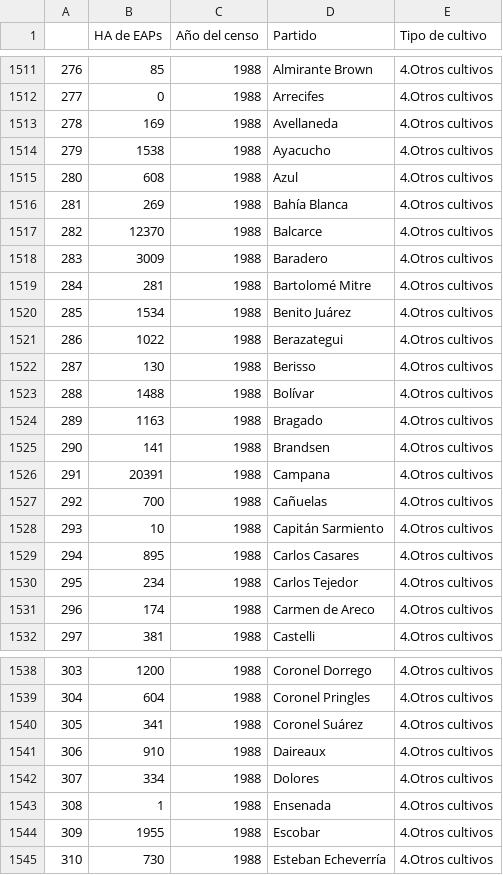
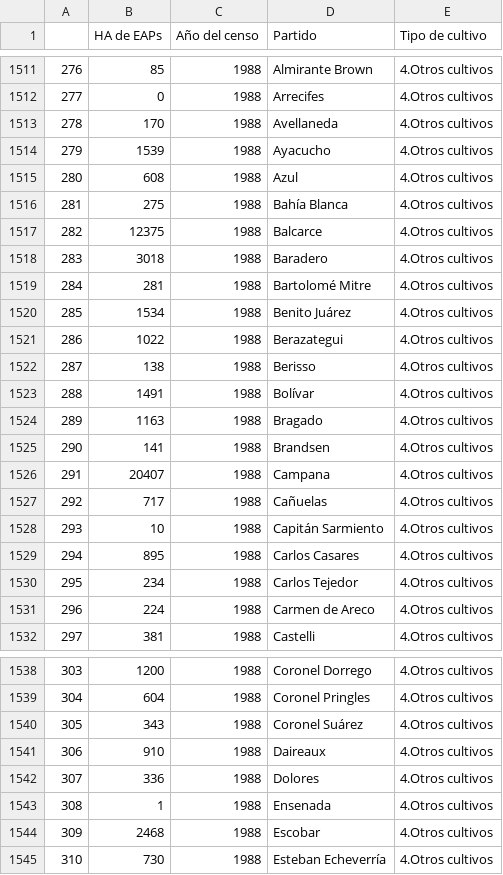
Before and after one commit to reflejar/pis-dash, a CSV file: pages/indicadores_censos/data/modo_produccion/hectareas_tipo_cultivo.csv, drawn as a sheet; only a part is shown, gaps mark what is left out; the diff covers the shown part only.

```diff
--- a/pages/indicadores_censos/data/modo_produccion/hectareas_tipo_cultivo.csv
+++ b/pages/indicadores_censos/data/modo_produccion/hectareas_tipo_cultivo.csv
@@ -1512,8 +1512,8 @@
 277;0;1988;Arrecifes;4.Otros cultivos
-278;169;1988;Avellaneda;4.Otros cultivos
-279;1538;1988;Ayacucho;4.Otros cultivos
+278;170;1988;Avellaneda;4.Otros cultivos
+279;1539;1988;Ayacucho;4.Otros cultivos
 280;608;1988;Azul;4.Otros cultivos
-281;269;1988;Bahía Blanca;4.Otros cultivos
-282;12370;1988;Balcarce;4.Otros cultivos
-283;3009;1988;Baradero;4.Otros cultivos
+281;275;1988;Bahía Blanca;4.Otros cultivos
+282;12375;1988;Balcarce;4.Otros cultivos
+283;3018;1988;Baradero;4.Otros cultivos
 284;281;1988;Bartolomé Mitre;4.Otros cultivos
@@ -1521,8 +1521,8 @@
 286;1022;1988;Berazategui;4.Otros cultivos
-287;130;1988;Berisso;4.Otros cultivos
-288;1488;1988;Bolívar;4.Otros cultivos
+287;138;1988;Berisso;4.Otros cultivos
+288;1491;1988;Bolívar;4.Otros cultivos
 289;1163;1988;Bragado;4.Otros cultivos
 290;141;1988;Brandsen;4.Otros cultivos
-291;20391;1988;Campana;4.Otros cultivos
-292;700;1988;Cañuelas;4.Otros cultivos
+291;20407;1988;Campana;4.Otros cultivos
+292;717;1988;Cañuelas;4.Otros cultivos
 293;10;1988;Capitán Sarmiento;4.Otros cultivos
@@ -1530,3 +1530,3 @@
 295;234;1988;Carlos Tejedor;4.Otros cultivos
-296;174;1988;Carmen de Areco;4.Otros cultivos
+296;224;1988;Carmen de Areco;4.Otros cultivos
 297;381;1988;Castelli;4.Otros cultivos
@@ -1539,7 +1539,7 @@
 304;604;1988;Coronel Pringles;4.Otros cultivos
-305;341;1988;Coronel Suárez;4.Otros cultivos
+305;343;1988;Coronel Suárez;4.Otros cultivos
 306;910;1988;Daireaux;4.Otros cultivos
-307;334;1988;Dolores;4.Otros cultivos
+307;336;1988;Dolores;4.Otros cultivos
 308;1;1988;Ensenada;4.Otros cultivos
-309;1955;1988;Escobar;4.Otros cultivos
+309;2468;1988;Escobar;4.Otros cultivos
 310;730;1988;Esteban Echeverría;4.Otros cultivos
```
Also changed, not shown: 33 edited cells elsewhere in this file, pages/indicadores_censos/data/empleo-y-residencia/evolucion_empleo.csv, pages/indicadores_censos/data/empleo-y-residencia/residentes_por_sexo.csv, 5 other files.
